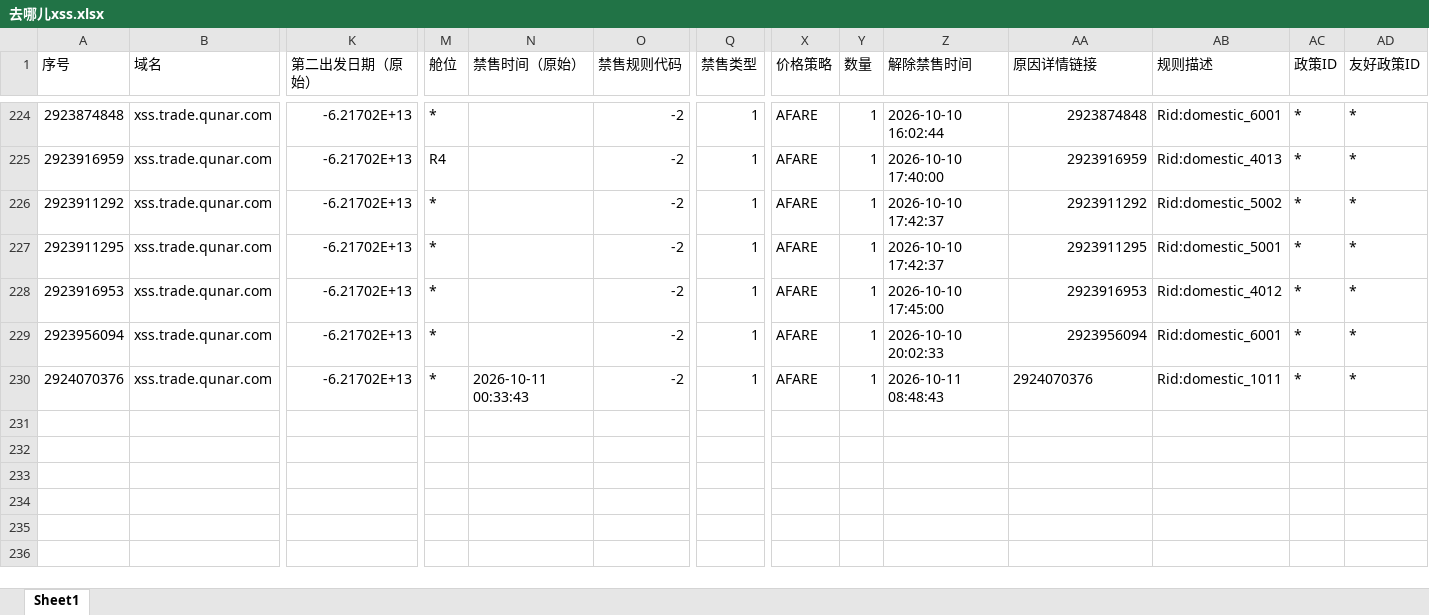
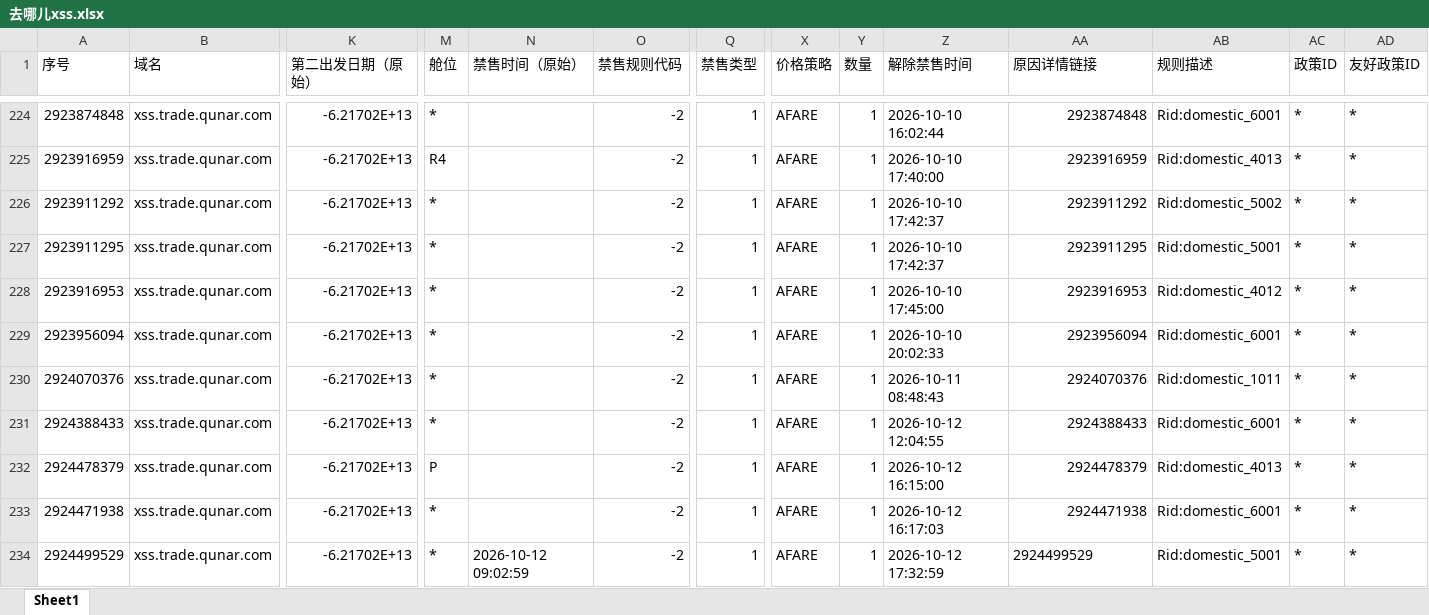
Before and after one commit to LUOcheng487/-, an Excel workbook: data/去哪儿xss.xlsx, sheet Sheet1, drawn as a sheet; only a part is shown, gaps mark what is left out; values as stored, in another font and other column widths than the file's, no borders; rows hold the shown columns only; the diff names each change by its address in the sheet, - before the commit and + after, or states it on an @@ line.

```diff
--- a/data/去哪儿xss.xlsx (sheet Sheet1)
+++ b/data/去哪儿xss.xlsx (sheet Sheet1)
-N230 (禁售时间（原始）): 2026-10-11 00:33:43
+N230 (禁售时间（原始）): (empty)
-AA230 alignment: left
+AA230 alignment: right
+row 231: 2924388433 | xss.trade.qunar.com | -6.21702E+13 | * |  | -2 | 1 | AFARE | 1 | 2026-10-12 12:04:55 | 2924388433 | Rid:domestic_6001 | * | *
+row 232: 2924478379 | xss.trade.qunar.com | -6.21702E+13 | P |  | -2 | 1 | AFARE | 1 | 2026-10-12 16:15:00 | 2924478379 | Rid:domestic_4013 | * | *
+row 233: 2924471938 | xss.trade.qunar.com | -6.21702E+13 | * |  | -2 | 1 | AFARE | 1 | 2026-10-12 16:17:03 | 2924471938 | Rid:domestic_6001 | * | *
+row 234: 2924499529 | xss.trade.qunar.com | -6.21702E+13 | * | 2026-10-12 09:02:59 | -2 | 1 | AFARE | 1 | 2026-10-12 17:32:59 | 2924499529 | Rid:domestic_5001 | * | *
```
Also changed, not shown: data/去哪儿ttr.xlsx, data/携程.xlsx, 4 other files.
